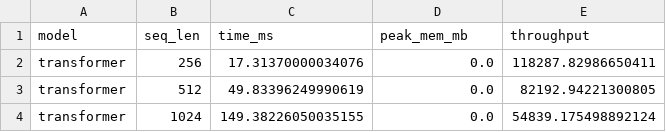
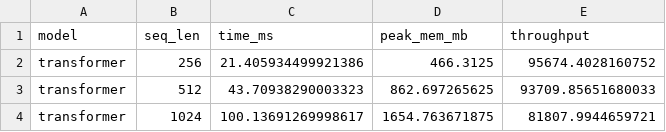
Before and after one commit to minhtien0498/CS2308-Hyena-Hierarchy-Long-Context-NLP, a CSV file: tv2_hyena_method/experiment/E2_transformer_scale.csv, drawn as a sheet.

```diff
--- a/tv2_hyena_method/experiment/E2_transformer_scale.csv
+++ b/tv2_hyena_method/experiment/E2_transformer_scale.csv
@@ -1,4 +1,4 @@
 model,seq_len,time_ms,peak_mem_mb,throughput
-transformer,256,17.31370000034076,0.0,118287.82986650411
-transformer,512,49.83396249990619,0.0,82192.94221300805
-transformer,1024,149.38226050035155,0.0,54839.175498892124
+transformer,256,21.405934499921386,466.3125,95674.4028160752
+transformer,512,43.70938290003323,862.697265625,93709.85651680033
+transformer,1024,100.13691269998617,1654.763671875,81807.9944659721
```
Also changed, not shown: tv2_hyena_method/experiment/E3_hyena_scale.csv, 4 other files.
